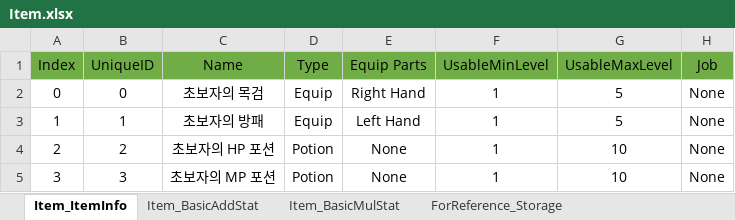
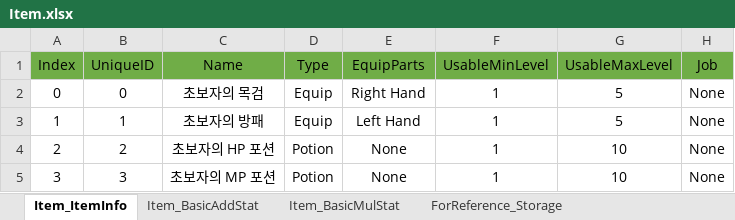
Before and after one commit to newmri/Unknown, an Excel workbook: Document/Item/Item.xlsx, sheet Item_ItemInfo, drawn as a sheet; only a part is shown; values as stored, in another font and other column widths than the file's, no borders; the diff names each change by its address in the sheet, - before the commit and + after, or states it on an @@ line.

Commit message:
Item.xslx 컬럼 명 띄어쓰기 수정

```diff
--- a/Document/Item/Item.xlsx (sheet Item_ItemInfo)
+++ b/Document/Item/Item.xlsx (sheet Item_ItemInfo)
-E1: Equip Parts
+E1: EquipParts
```
Also changed, not shown: sheet Item_BasicAddStat, sheet Item_BasicMulStat.
